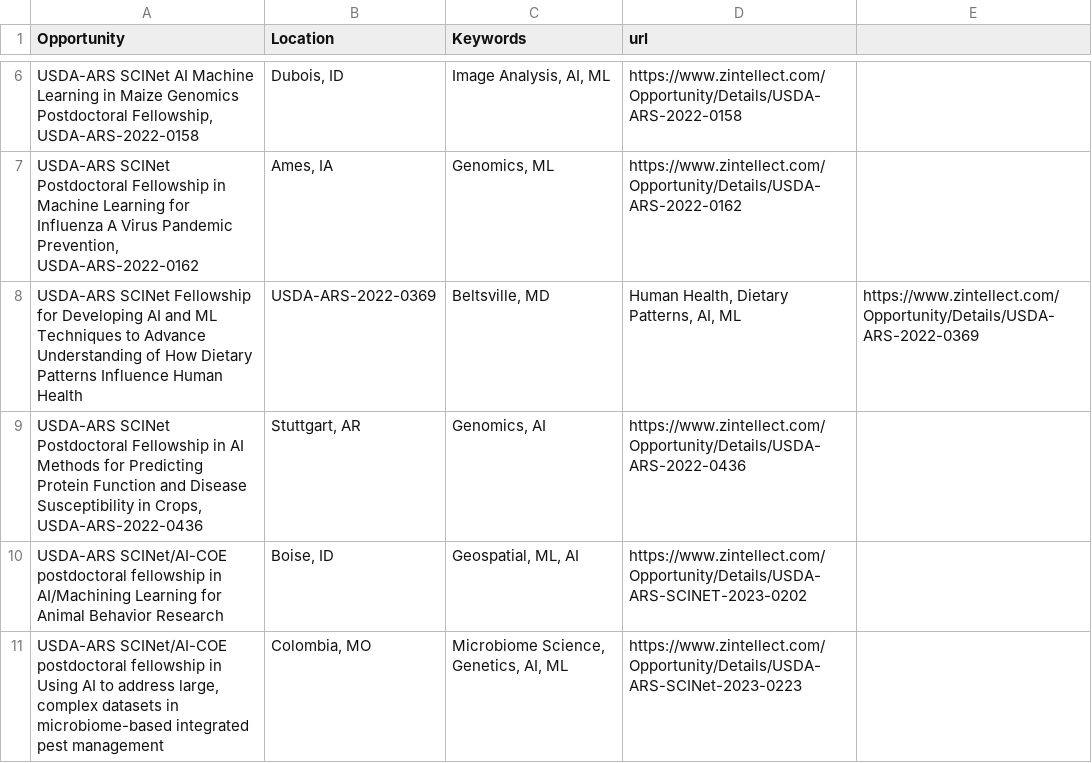
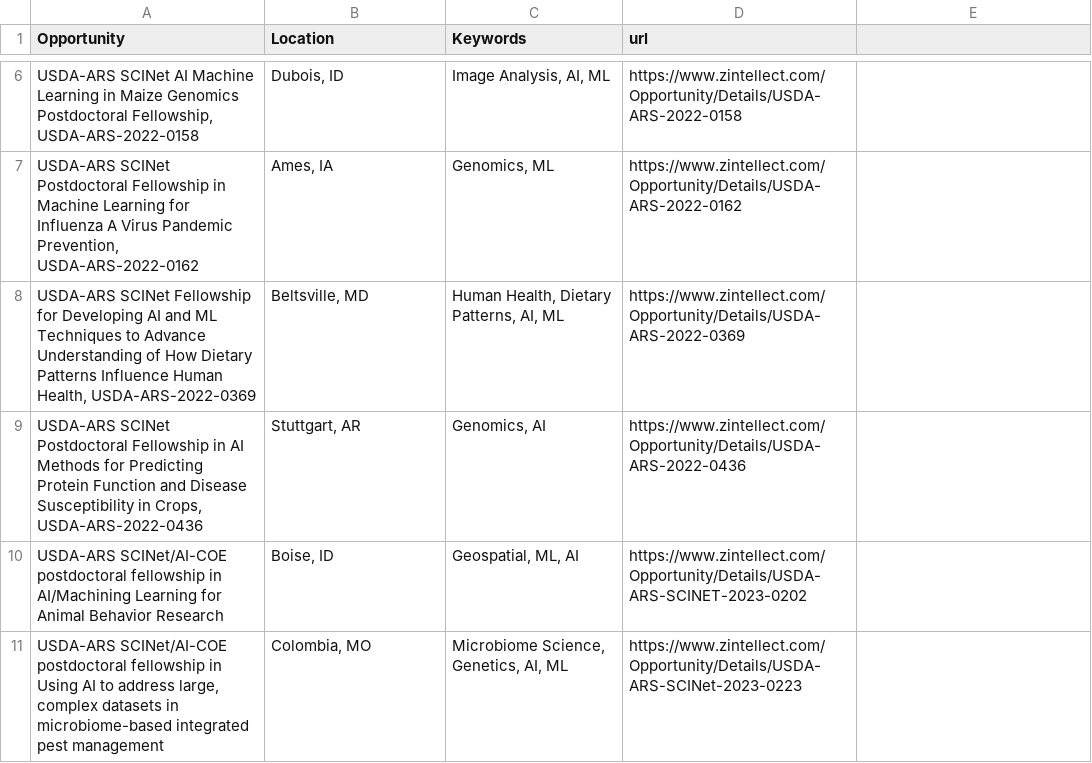
Before and after one commit to USDA-SCINet/scinet-site, a CSV file: _data/tables/fellowships.csv, drawn as a sheet; only a part is shown, gaps mark what is left out.

Commit message:
Update fellowships.csv
small edit to line 8

```diff
--- a/_data/tables/fellowships.csv
+++ b/_data/tables/fellowships.csv
@@ -7,3 +7,3 @@
 "USDA-ARS SCINet Postdoctoral Fellowship in Machine Learning for Influenza A Virus Pandemic Prevention, USDA-ARS-2022-0162","Ames, IA","Genomics, ML",https://www.zintellect.com/Opportunity/Details/USDA-ARS-2022-0162
-"USDA-ARS SCINet Fellowship for Developing AI and ML Techniques to Advance Understanding of How Dietary Patterns Influence Human Health", "USDA-ARS-2022-0369","Beltsville, MD","Human Health, Dietary Patterns, AI, ML",https://www.zintellect.com/Opportunity/Details/USDA-ARS-2022-0369
+"USDA-ARS SCINet Fellowship for Developing AI and ML Techniques to Advance Understanding of How Dietary Patterns Influence Human Health, USDA-ARS-2022-0369","Beltsville, MD","Human Health, Dietary Patterns, AI, ML",https://www.zintellect.com/Opportunity/Details/USDA-ARS-2022-0369
 "USDA-ARS SCINet Postdoctoral Fellowship in AI Methods for Predicting Protein Function and Disease Susceptibility in Crops, USDA-ARS-2022-0436","Stuttgart, AR","Genomics, AI",https://www.zintellect.com/Opportunity/Details/USDA-ARS-2022-0436
```
